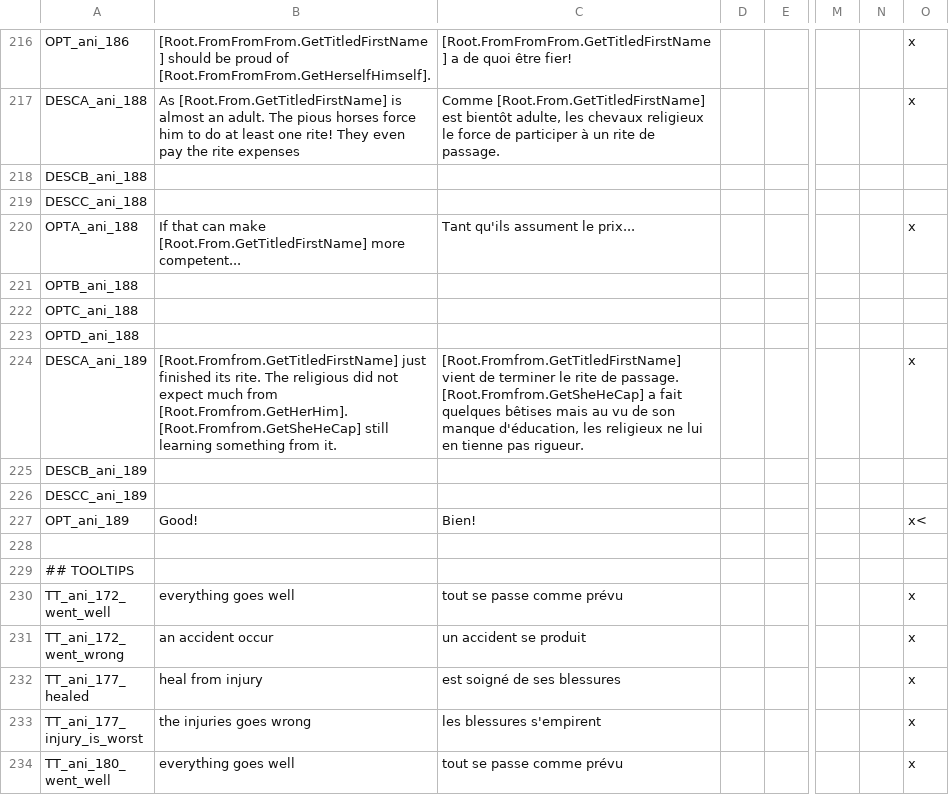
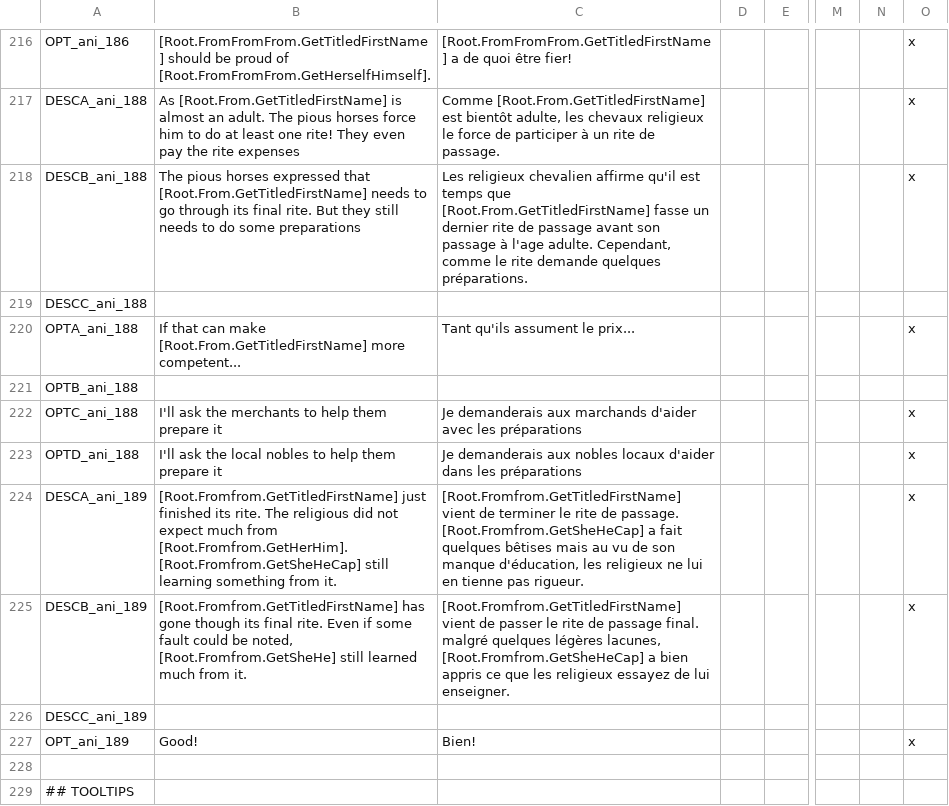
Before and after one commit to asmuro1/animals-plus, a CSV file: animals_update/localisation/other_event.csv, drawn as a sheet; only a part is shown, gaps mark what is left out; the shorter side is filled out with more unchanged rows; the diff names each change by its address in the sheet, - before the commit and + after, or states it on an @@ line.

Commit message:
gov_3.3 - third rite localisation (2nd path)

```diff
--- a/animals_update/localisation/other_event.csv
+++ b/animals_update/localisation/other_event.csv
-B218: (empty)
+B218: The pious horses expressed that [Root.From.GetTitledFirstName] needs to go through its final rite. But they still needs to do some preparations
-C218: (empty)
+C218: Les religieux chevalien affirme qu'il est temps que [Root.From.GetTitledFirstName] fasse un dernier rite de passage avant son passage à l'age adulte. Cependant, comme le rite demande quelques préparations.
-O218: (empty)
+O218: x
-B222: (empty)
+B222: I'll ask the merchants to help them prepare it
-C222: (empty)
+C222: Je demanderais aux marchands d'aider avec les préparations
-O222:O223: (empty)
+O222:O223: x
-B223: (empty)
+B223: I'll ask the local nobles to help them prepare it
-C223: (empty)
+C223: Je demanderais aux nobles locaux d'aider dans les préparations
-B225: (empty)
+B225: [Root.Fromfrom.GetTitledFirstName] has gone though its final rite. Even if some fault could be noted, [Root.Fromfrom.GetSheHe] still learned much from it.
-C225: (empty)
+C225: [Root.Fromfrom.GetTitledFirstName] vient de passer le rite de passage final. malgré quelques légères lacunes, [Root.Fromfrom.GetSheHeCap] a bien appris ce que les religieux essayez de lui enseigner.
-O225: (empty)
+O225: x
-O227: x<
+O227: x
```
Also changed, not shown: 1 other file.
